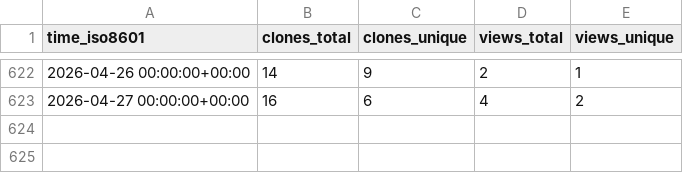
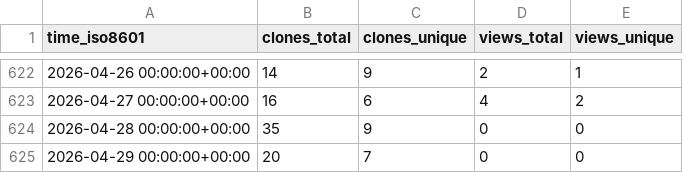
Before and after one commit to demichie/IMEX_SfloW2D_v2, a CSV file: demichie/IMEX_SfloW2D_v2/ghrs-data/views_clones_aggregate.csv, drawn as a sheet; only a part is shown, gaps mark what is left out; the diff names each change by its address in the sheet, - before the commit and + after, or states it on an @@ line.

```diff
--- a/demichie/IMEX_SfloW2D_v2/ghrs-data/views_clones_aggregate.csv
+++ b/demichie/IMEX_SfloW2D_v2/ghrs-data/views_clones_aggregate.csv
+row 624: 2026-04-28 00:00:00+00:00 | 35 | 9 | 0 | 0
+row 625: 2026-04-29 00:00:00+00:00 | 20 | 7 | 0 | 0
```
Also changed, not shown: 1 other file.
